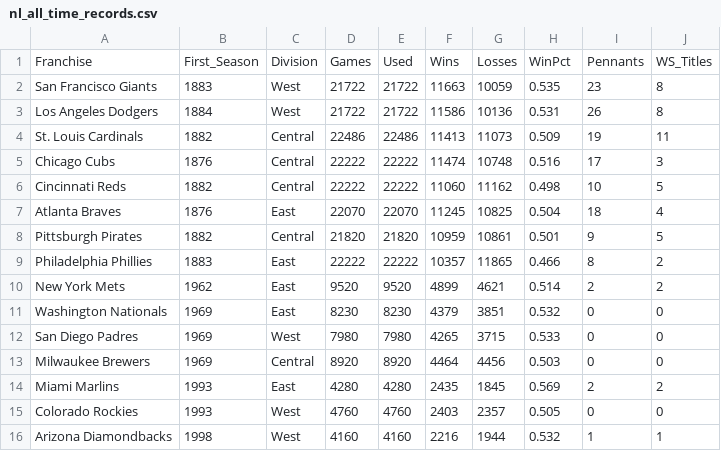
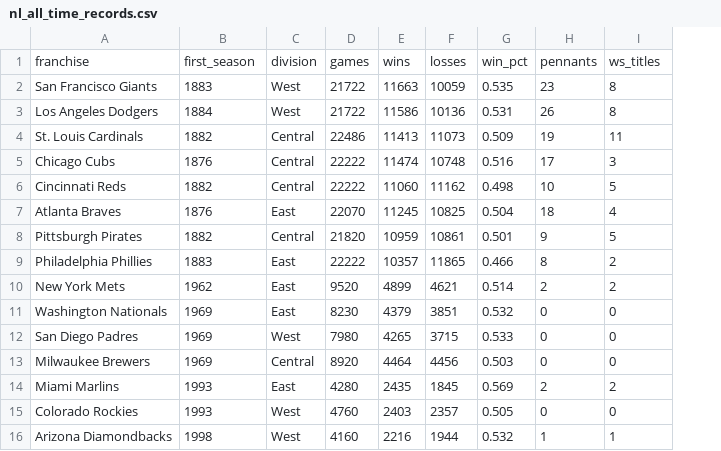
Before and after one commit to zhub9006/nl-team-trends, a CSV file: data/nl_all_time_records.csv, drawn as a sheet; removed rows and columns are numbered as before the commit, all else as after; the diff names each change by its address in the sheet, - before the commit and + after, or states it on an @@ line.

Commit message:
Add initial data files: all-time records, championship trends, notable records, and source references

```diff
--- a/data/nl_all_time_records.csv
+++ b/data/nl_all_time_records.csv
-column E, rows 2-16: 21722 | 21722 | 22486 | 22222 | 22222 | 22070 | 21820 | 22222 | 9520 | 8230 | 7980 | 8920 | 4280 | 4760 | 4160
-row 1: Franchise | First_Season | Division | Games | Used | Wins | Losses | WinPct | Pennants | WS_Titles
+row 1: franchise | first_season | division | games | wins | losses | win_pct | pennants | ws_titles
```
Also changed, not shown: data/nl_championship_trends.csv, data/nl_notable_records.csv, 1 other file.
